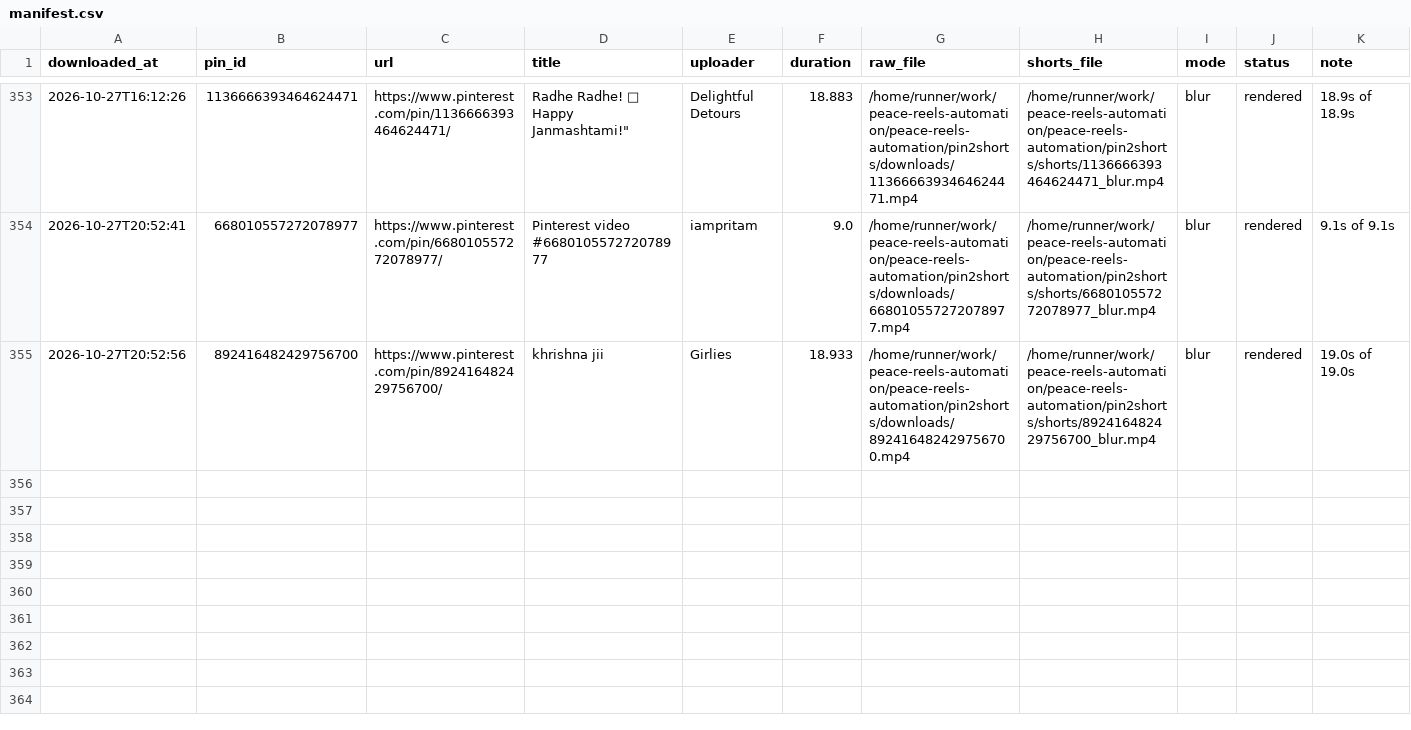
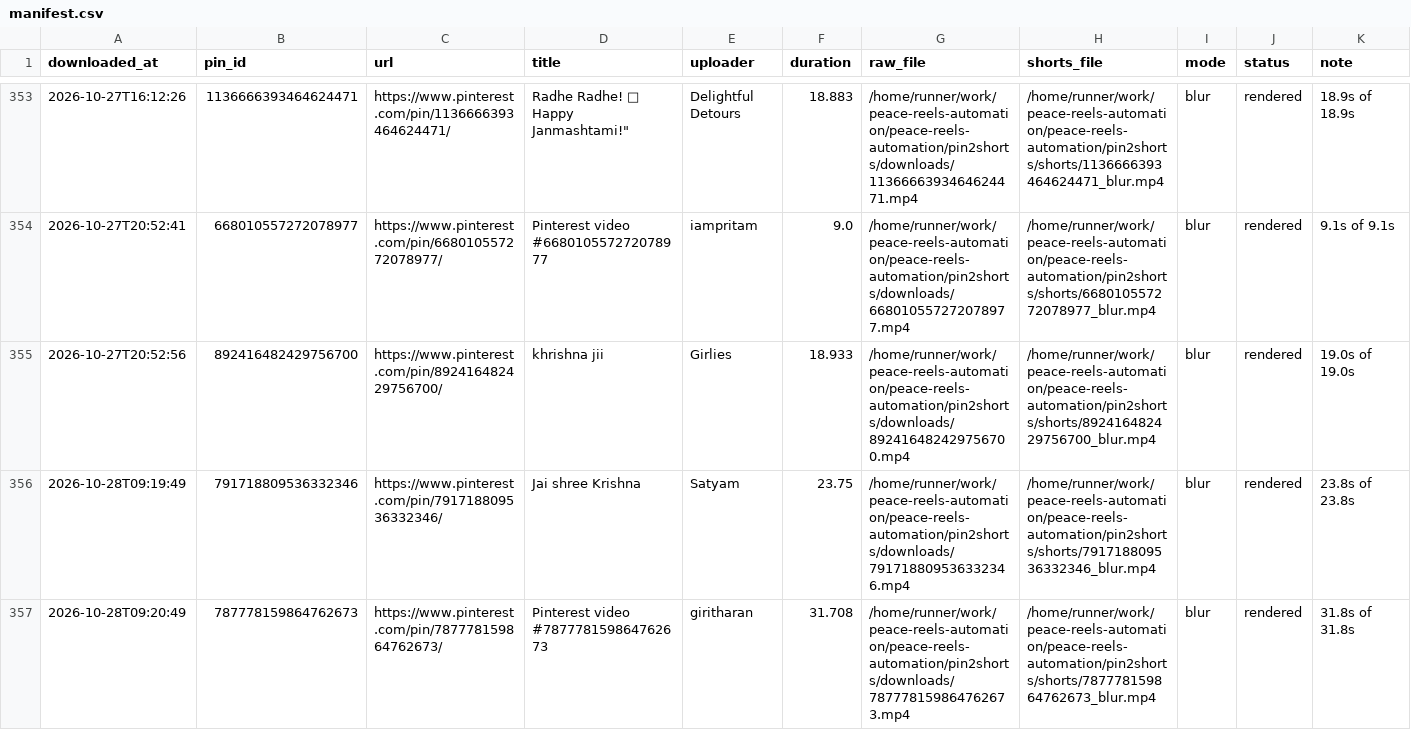
Before and after one commit to chetanJSPro/peace-reels-automation, a CSV file: pin2shorts/manifest.csv, drawn as a sheet; only a part is shown, gaps mark what is left out.

```diff
--- a/pin2shorts/manifest.csv
+++ b/pin2shorts/manifest.csv
@@ -357 +357,3 @@ downloaded_at,pin_id,url,title,uploader,duration,raw_file,shorts_file,mode,statu
 2026-10-27T20:52:56,892416482429756700,https://www.pinterest.com/pin/892416482429756700/,khrishna jii,Girlies,18.933,/home/runner/work/peace-reels-automation/peace-reels-automation/pin2shorts/downloads/892416482429756700.mp4,/home/runner/work/peace-reels-automation/peace-reels-automation/pin2shorts/shorts/892416482429756700_blur.mp4,blur,rendered,19.0s of 19.0s
+2026-10-28T09:19:49,791718809536332346,https://www.pinterest.com/pin/791718809536332346/,Jai shree Krishna,Satyam,23.75,/home/runner/work/peace-reels-automation/peace-reels-automation/pin2shorts/downloads/791718809536332346.mp4,/home/runner/work/peace-reels-automation/peace-reels-automation/pin2shorts/shorts/791718809536332346_blur.mp4,blur,rendered,23.8s of 23.8s
+2026-10-28T09:20:49,787778159864762673,https://www.pinterest.com/pin/787778159864762673/,Pinterest video #787778159864762673,giritharan,31.708,/home/runner/work/peace-reels-automation/peace-reels-automation/pin2shorts/downloads/787778159864762673.mp4,/home/runner/work/peace-reels-automation/peace-reels-automation/pin2shorts/shorts/787778159864762673_blur.mp4,blur,rendered,31.8s of 31.8s
```
Also changed, not shown: pin2shorts/uploads.csv, 2 other files.
